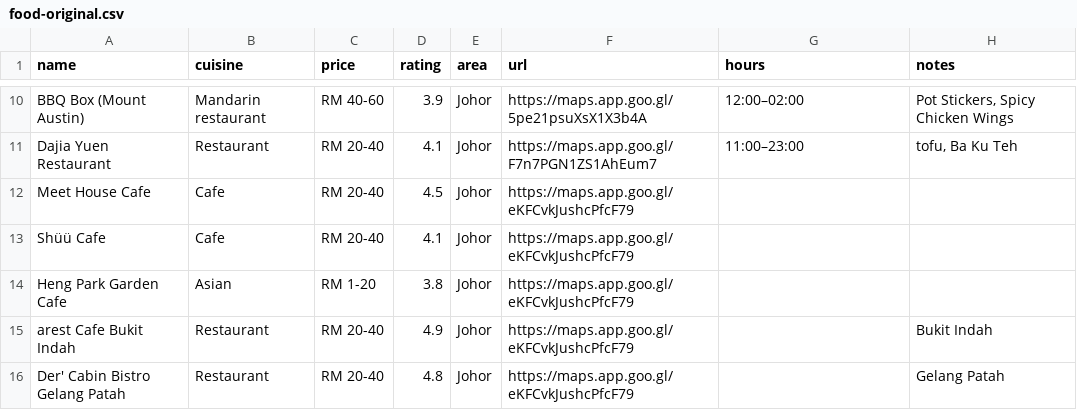
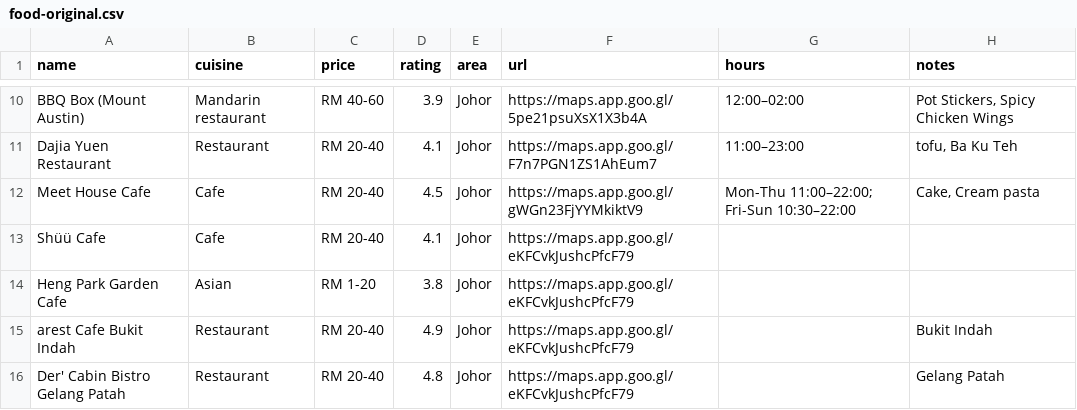
Before and after one commit to FlavorJoy/MalaysiaFood, a CSV file: food-original.csv, drawn as a sheet; only a part is shown, gaps mark what is left out.

Commit message:
Update food-original.csv

```diff
--- a/food-original.csv
+++ b/food-original.csv
@@ -11,3 +11,3 @@ BBQ Box (Mount Austin),Mandarin restaurant,RM 40-60,3.9,Johor,https://maps.app.g
 Dajia Yuen Restaurant,Restaurant,RM 20-40,4.1,Johor,https://maps.app.goo.gl/F7n7PGN1ZS1AhEum7,11:00–23:00,"tofu, Ba Ku Teh"
-Meet House Cafe,Cafe,RM 20-40,4.5,Johor,https://maps.app.goo.gl/eKFCvkJushcPfcF79,,
+Meet House Cafe,Cafe,RM 20-40,4.5,Johor,https://maps.app.goo.gl/gWGn23FjYYMkiktV9,Mon-Thu 11:00–22:00; Fri-Sun 10:30–22:00,"Cake, Cream pasta"
 Shüü Cafe,Cafe,RM 20-40,4.1,Johor,https://maps.app.goo.gl/eKFCvkJushcPfcF79,,
```
